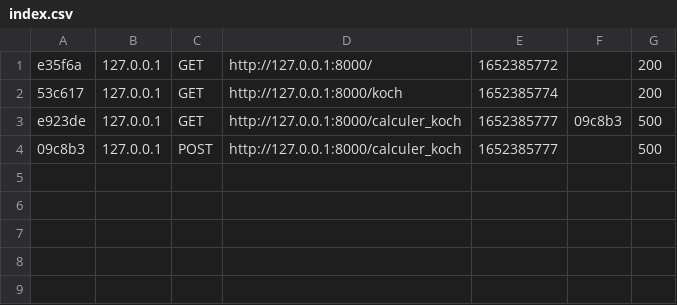
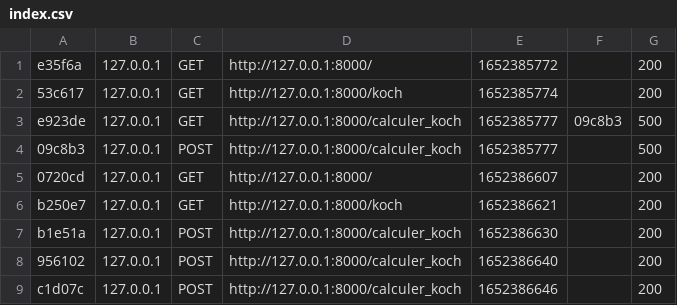
Before and after one commit to qwertyjuju/SAE24, a CSV file: var/cache/dev/profiler/index.csv, drawn as a sheet; the diff names each change by its address in the sheet, - before the commit and + after, or states it on an @@ line.

```diff
--- a/var/cache/dev/profiler/index.csv
+++ b/var/cache/dev/profiler/index.csv
+row 5: 0720cd | 127.0.0.1 | GET | http://127.0.0.1:8000/ | 1652386607 |  | 200
+row 6: b250e7 | 127.0.0.1 | GET | http://127.0.0.1:8000/koch | 1652386621 |  | 200
+row 7: b1e51a | 127.0.0.1 | POST | http://127.0.0.1:8000/calculer_koch | 1652386630 |  | 200
+row 8: 956102 | 127.0.0.1 | POST | http://127.0.0.1:8000/calculer_koch | 1652386640 |  | 200
+row 9: c1d07c | 127.0.0.1 | POST | http://127.0.0.1:8000/calculer_koch | 1652386646 |  | 200
```
Also changed, not shown: 7 other files.
